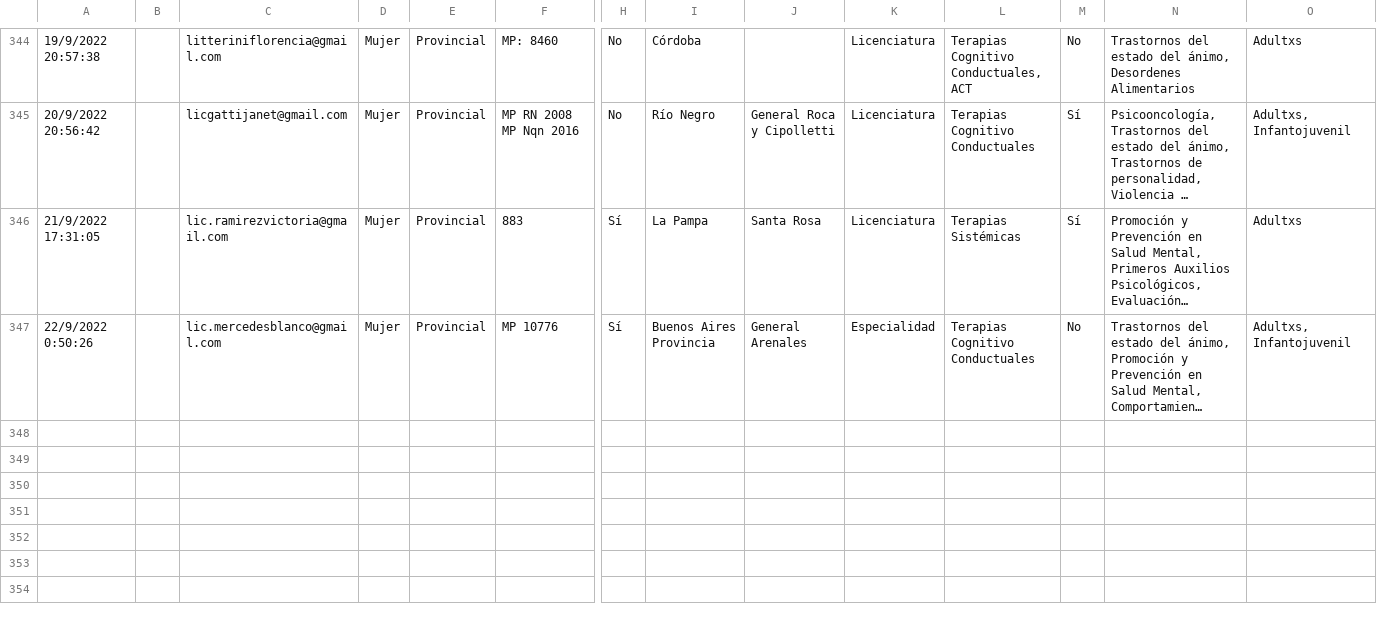
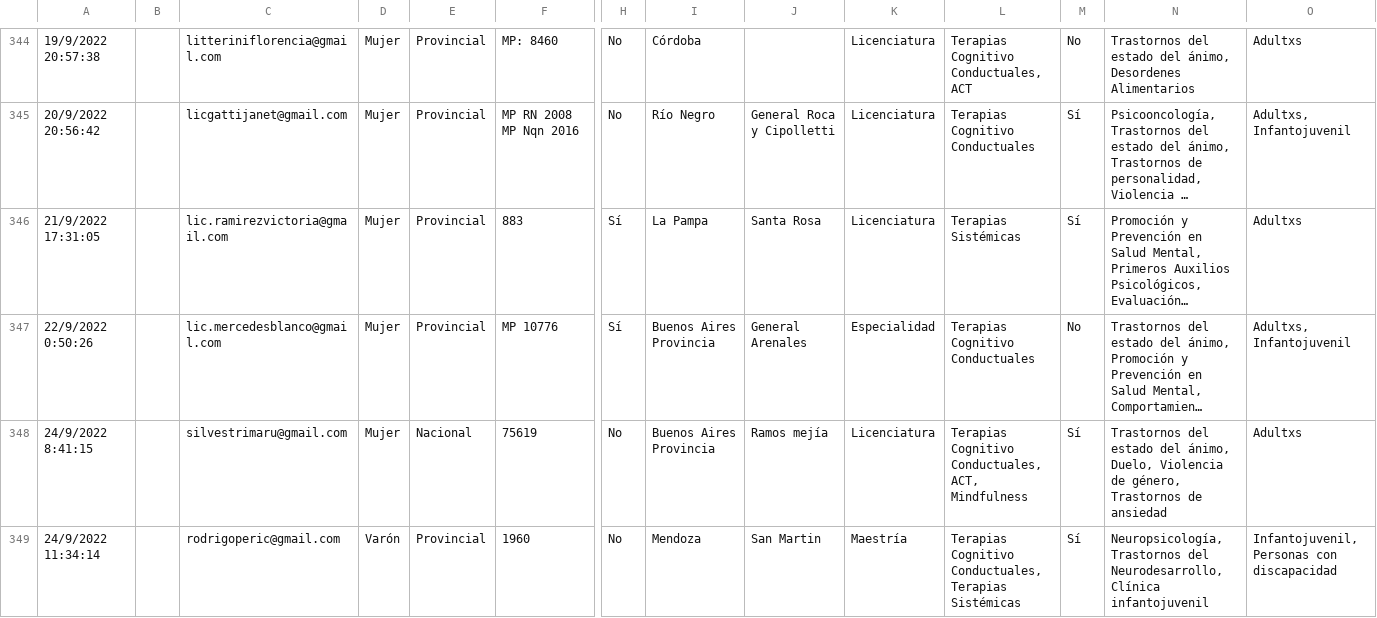
Before and after one commit to francosbenitez/psievidencia-backend, a CSV file: psychologists.csv, drawn as a sheet; only a part is shown, gaps mark what is left out; long unchanged cells end in …; rows hold the shown columns only; the diff covers the shown part only; the diff names each change by its address in the sheet, - before the commit and + after, or states it on an @@ line.

```diff
--- a/psychologists.csv
+++ b/psychologists.csv
+row 348: 24/9/2022 8:41:15 |  | silvestrimaru@gmail.com | Mujer | Nacional | 75619 | No | Buenos Aires Provincia | Ramos mejía | Licenciatura | Terapias Cognitivo Conductuales, ACT, Mindfulness | Sí | Trastornos del estado del ánimo, Duelo, Violencia de género, Trastornos de ansiedad | Adultxs
+row 349: 24/9/2022 11:34:14 |  | rodrigoperic@gmail.com | Varón | Provincial | 1960 | No | Mendoza | San Martin | Maestría | Terapias Cognitivo Conductuales, Terapias Sistémicas | Sí | Neuropsicología, Trastornos del Neurodesarrollo, Clínica infantojuvenil | Infantojuvenil, Personas con discapacidad
```
Also changed, not shown: 2 added rows elsewhere in this file, 2 other files.
